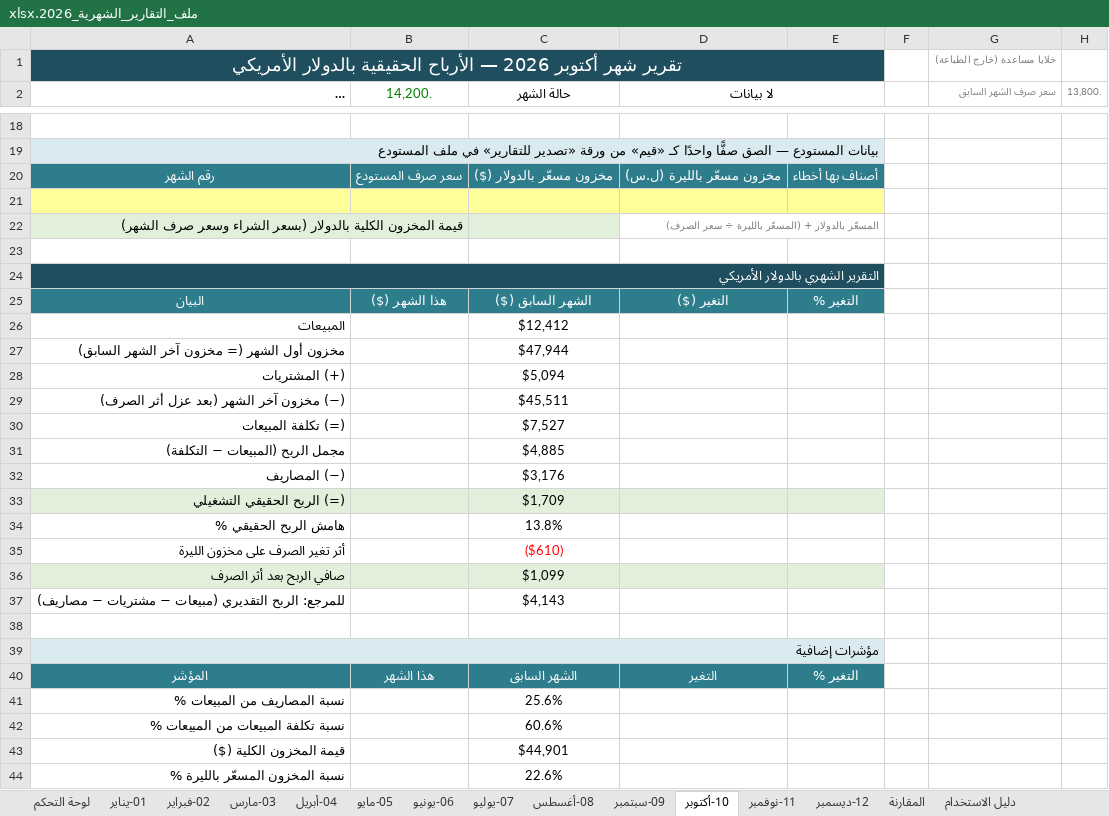
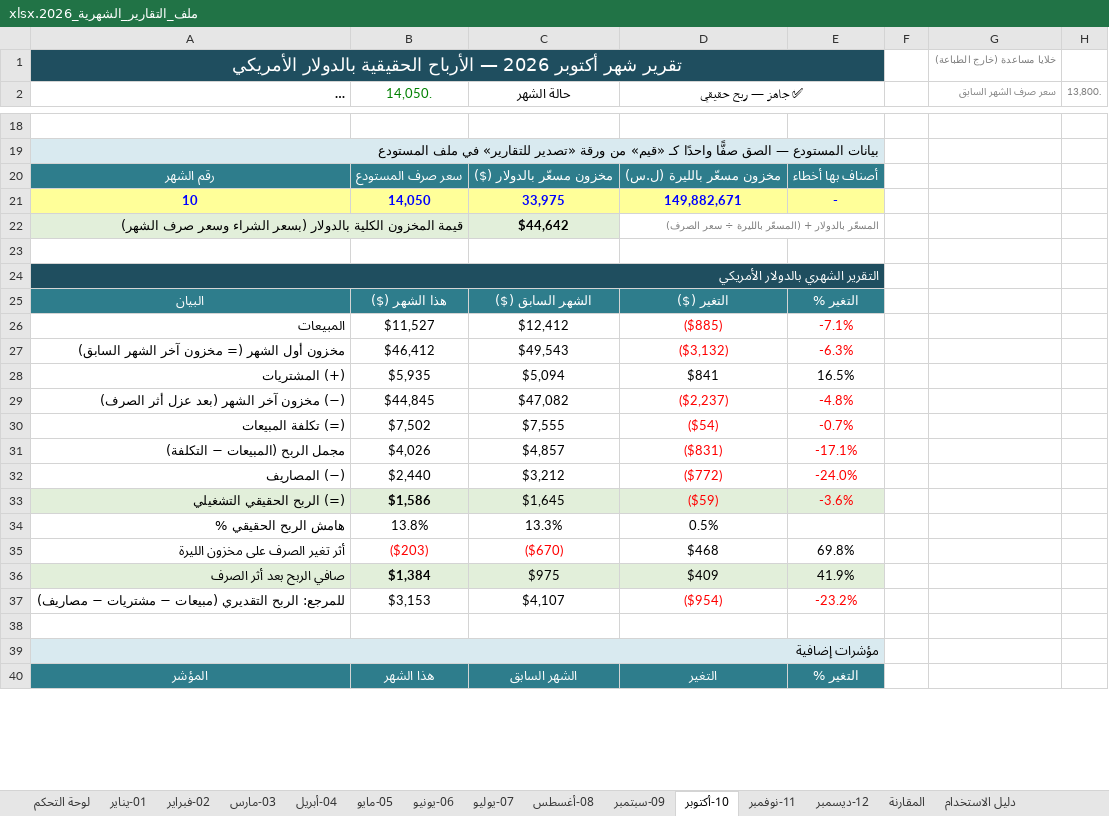
Before and after one commit to amen-ramadan-409/-, an Excel workbook: الملخص الشهري/ملف_التقارير_الشهرية_2026.xlsx, sheet 10-أكتوبر, drawn as a sheet; only a part is shown, gaps mark what is left out; long unchanged cells end in …; values as stored, in another font and other column widths than the file's, no borders; conditional formats not drawn; removed rows and columns are numbered as before the commit, all else as after; the diff covers the shown part only; the diff names each change by its address in the sheet, - before the commit and + after, or states it on an @@ line.

```diff
--- a/الملخص الشهري/ملف_التقارير_الشهرية_2026.xlsx (sheet 10-أكتوبر)
+++ b/الملخص الشهري/ملف_التقارير_الشهرية_2026.xlsx (sheet 10-أكتوبر)
-B2: 14,200.
+B2: 14,050.
-D2: لا بيانات
+D2: ✅ جاهز — ربح حقيقي
-row 21: (empty)
+row 21: 10 | 14,050 | 33,975 | 149,882,671 | -
-C22 (حالة الشهر): (empty)
+C22 (حالة الشهر): $44,642
-B26 (14,050.): (empty)
+B26 (14,050.): $11,527
-D26 (✅ جاهز — ربح حقيقي): (empty)
+D26 (✅ جاهز — ربح حقيقي): ($885)
-E26: (empty)
+E26: -7.1%
-row 27: مخزون أول الشهر (= مخزون آخر الشهر السابق) |  | $47,944
+row 27: مخزون أول الشهر (= مخزون آخر الشهر السابق) | $46,412 | $49,543 | ($3,132) | -6.3%
-B28 (14,050.): (empty)
+B28 (14,050.): $5,935
-D28 (✅ جاهز — ربح حقيقي): (empty)
+D28 (✅ جاهز — ربح حقيقي): $841
-E28: (empty)
+E28: 16.5%
-row 29: (−) مخزون آخر الشهر (بعد عزل أثر الصرف) |  | $45,511
-row 30: (=) تكلفة المبيعات |  | $7,527
-row 31: مجمل الربح (المبيعات − التكلفة) |  | $4,885
-row 32: (−) المصاريف |  | $3,176
-row 33: (=) الربح الحقيقي التشغيلي |  | $1,709
-row 34: هامش الربح الحقيقي % |  | 13.8%
-row 35: أثر تغير الصرف على مخزون الليرة |  | ($610)
-row 36: صافي الربح بعد أثر الصرف |  | $1,099
-row 37: للمرجع: الربح التقديري (مبيعات − مشتريات − مصاريف) |  | $4,143
+row 29: (−) مخزون آخر الشهر (بعد عزل أثر الصرف) | $44,845 | $47,082 | ($2,237) | -4.8%
+row 30: (=) تكلفة المبيعات | $7,502 | $7,555 | ($54) | -0.7%
+row 31: مجمل الربح (المبيعات − التكلفة) | $4,026 | $4,857 | ($831) | -17.1%
+row 32: (−) المصاريف | $2,440 | $3,212 | ($772) | -24.0%
+row 33: (=) الربح الحقيقي التشغيلي | $1,586 | $1,645 | ($59) | -3.6%
+row 34: هامش الربح الحقيقي % | 13.8% | 13.3% | 0.5%
+row 35: أثر تغير الصرف على مخزون الليرة | ($203) | ($670) | $468 | 69.8%
+row 36: صافي الربح بعد أثر الصرف | $1,384 | $975 | $409 | 41.9%
+row 37: للمرجع: الربح التقديري (مبيعات − مشتريات − مصاريف) | $3,153 | $4,107 | ($954) | -23.2%
-row 41: نسبة المصاريف من المبيعات % |  | 25.6%
-row 42: نسبة تكلفة المبيعات من المبيعات % |  | 60.6%
-row 43: قيمة المخزون الكلية ($) |  | $44,901
-row 44: نسبة المخزون المسعّر بالليرة % |  | 22.6%
```
Also changed, not shown: 5 added rows, 1 removed row and 11 edited cells elsewhere in this sheet, sheet المقارنة, sheet 09-سبتمبر, sheet 08-أغسطس, sheet 07-يوليو, sheet لوحة التحكم, sheet 04-أبريل, 6 more sheets, charts or pictures, 5 other files.
